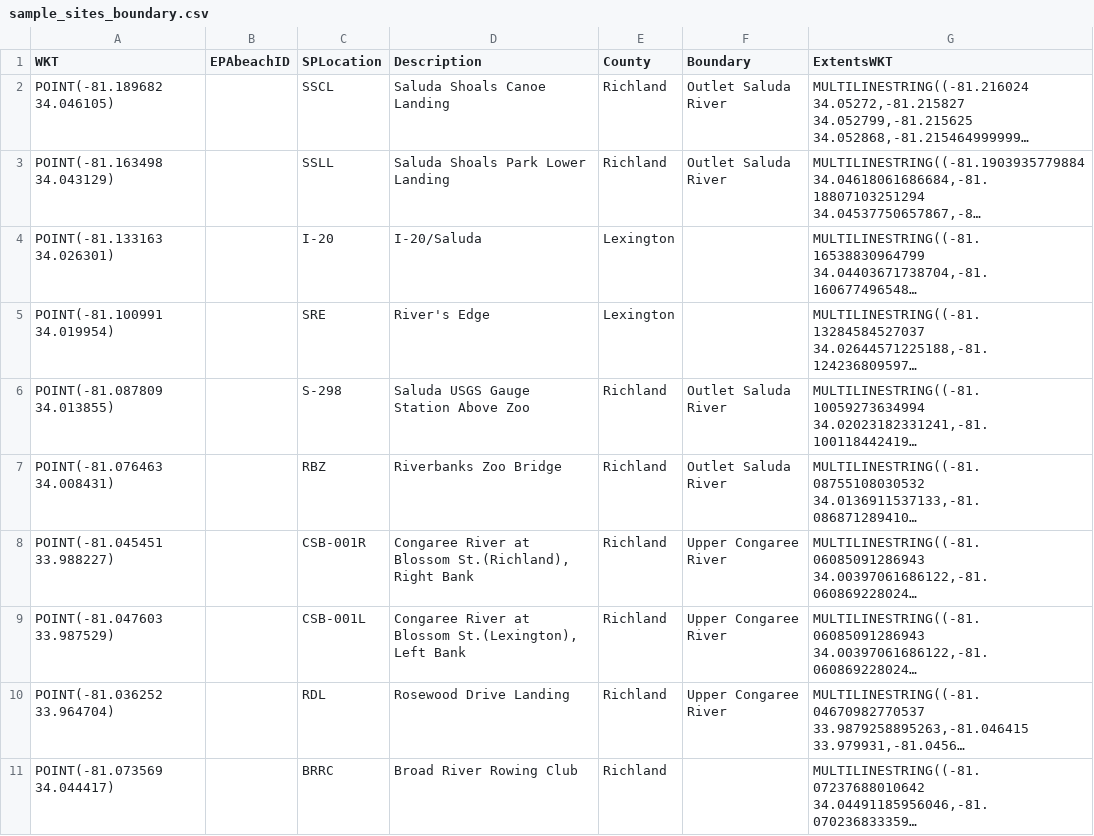
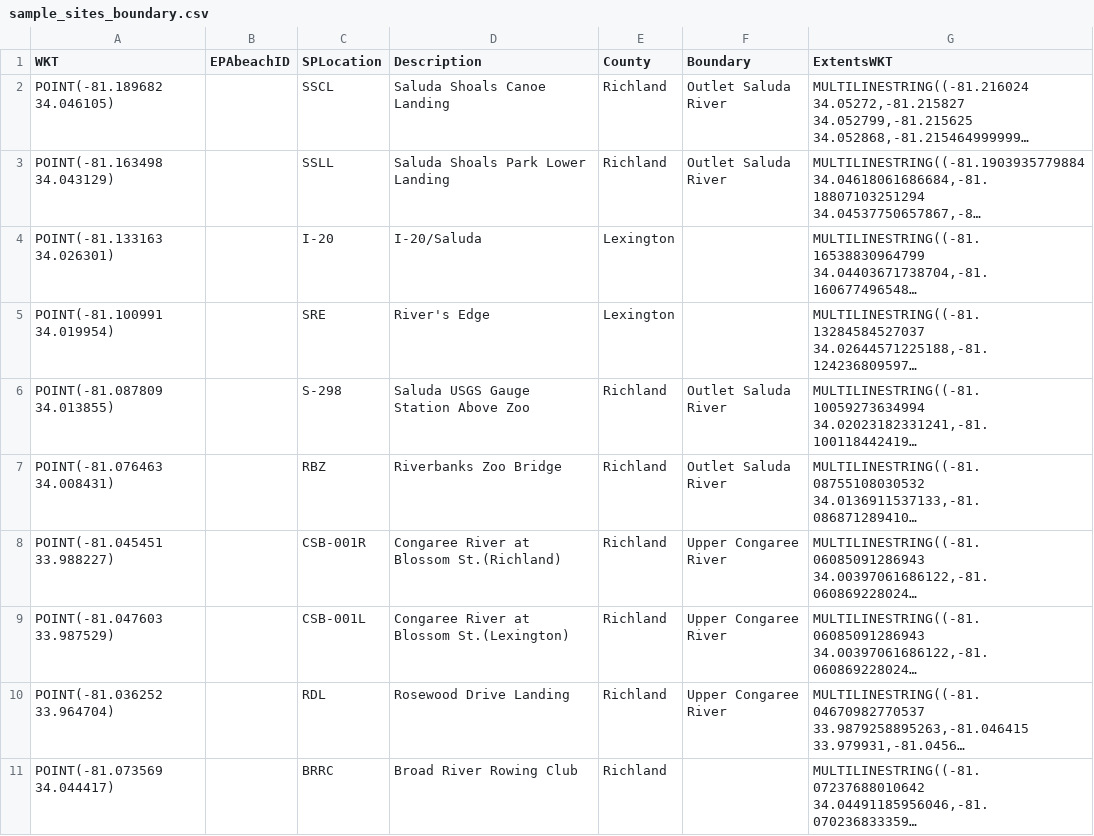
Before and after one commit to DanRamage/Saluda-River-Project, a CSV file: config/sample_sites_boundary.csv, drawn as a sheet; only a part is shown; long unchanged cells end in …; the diff names each change by its address in the sheet, - before the commit and + after, or states it on an @@ line.

Commit message:
Updated site names and descriptions.

```diff
--- a/config/sample_sites_boundary.csv
+++ b/config/sample_sites_boundary.csv
-D8 (Description): Congaree River at Blossom St.(Richland), Right Bank
+D8 (Description): Congaree River at Blossom St.(Richland)
-D9 (Description): …at Blossom St.(Lexington), Left Bank
+D9 (Description): …at Blossom St.(Lexington)
```
